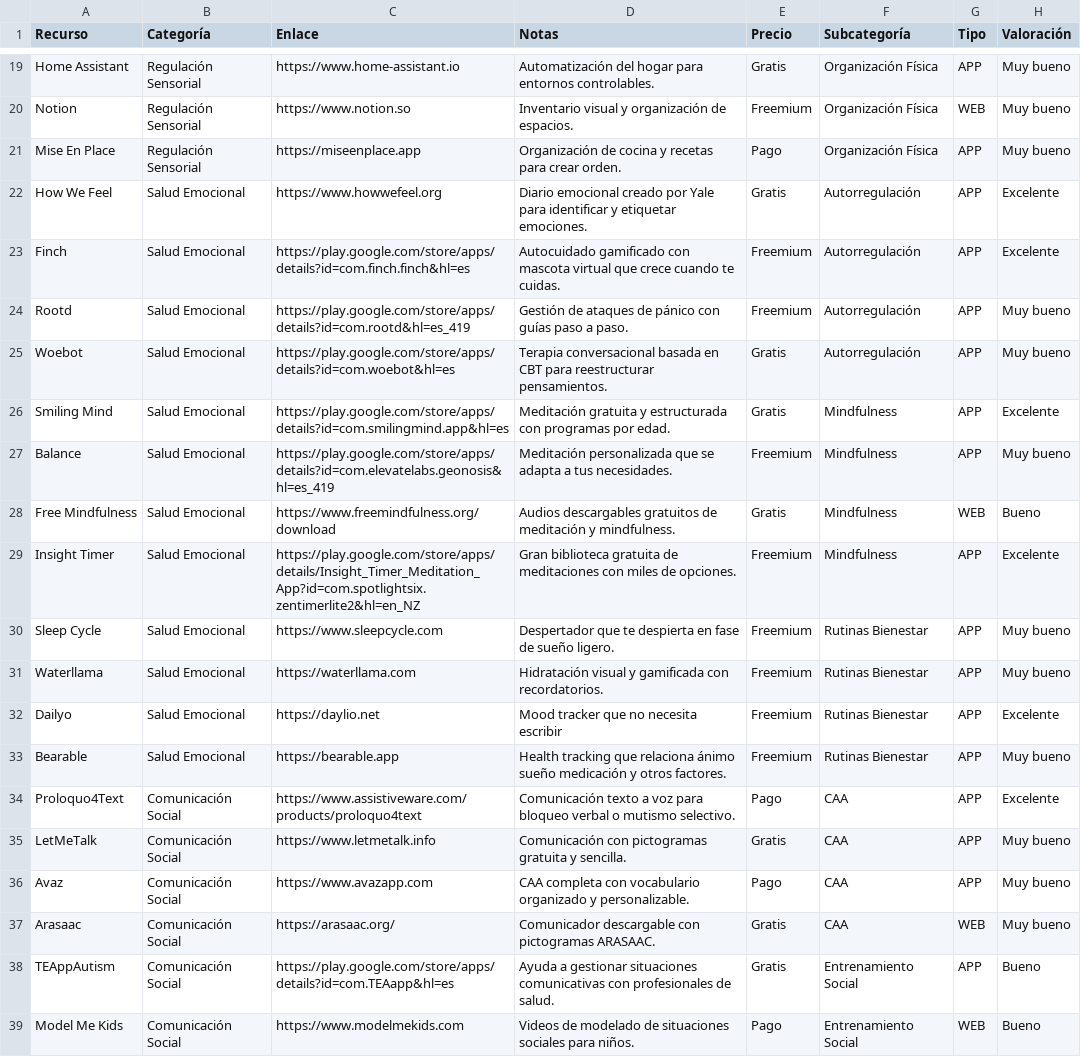
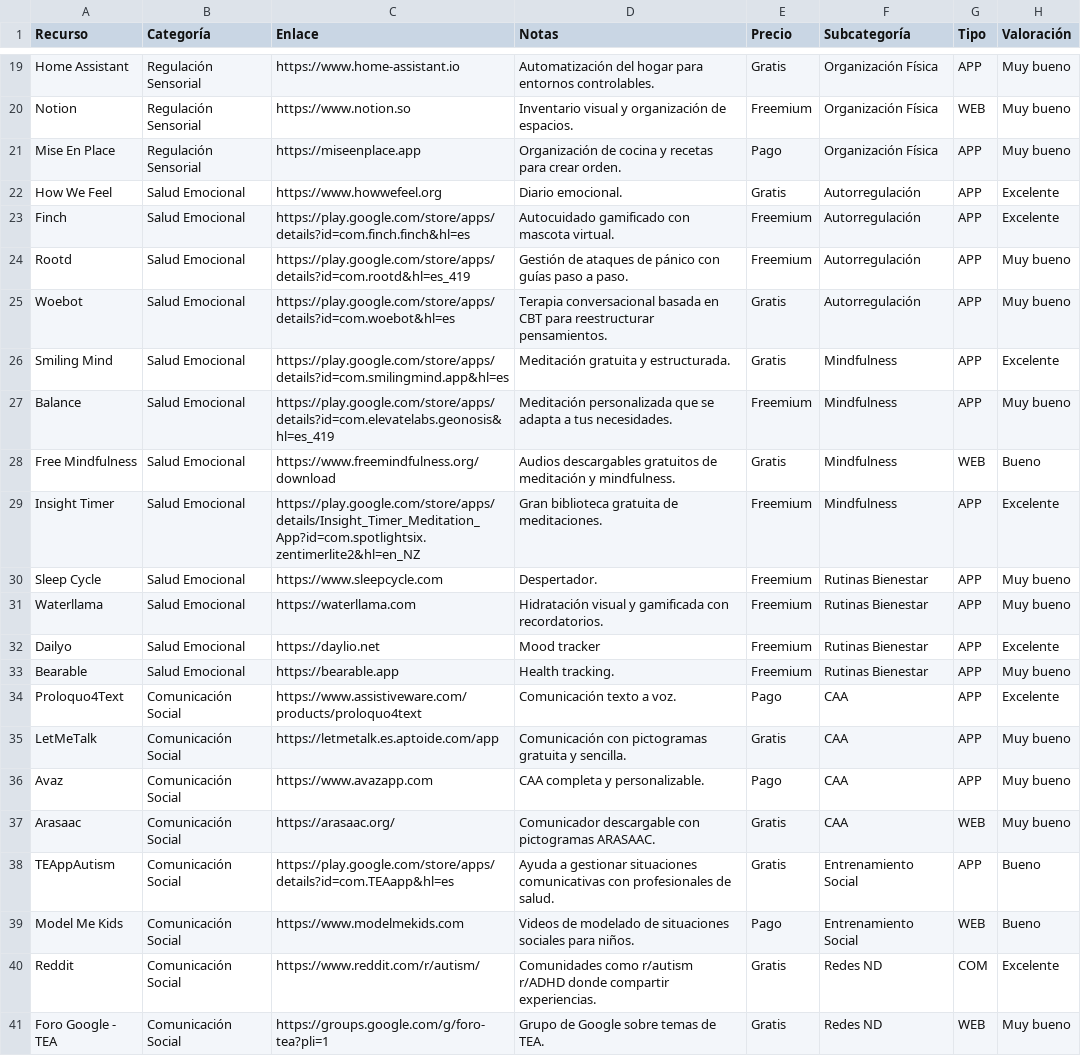
Before and after one commit to N0wtQ/Neuroconecta, a CSV file: data/herramientas.csv, drawn as a sheet; only a part is shown, gaps mark what is left out; the shorter side is filled out with more unchanged rows.

```diff
--- a/data/herramientas.csv
+++ b/data/herramientas.csv
@@ -21,17 +21,17 @@ Notion;Regulación Sensorial;https://www.notion.so;Inventario visual y organizac
 Mise En Place;Regulación Sensorial;https://miseenplace.app; Organización de cocina y recetas para crear orden.;Pago;Organización Física;APP;Muy bueno
-How We Feel;Salud Emocional;https://www.howwefeel.org; Diario emocional creado por Yale para identificar y etiquetar emociones.;Gratis;Autorregulación;APP;Excelente
-Finch;Salud Emocional;https://play.google.com/store/apps/details?id=com.finch.finch&hl=es; Autocuidado gamificado con mascota virtual que crece cuando te cuidas.;Freemium;Autorregulación;APP;Excelente
+How We Feel;Salud Emocional;https://www.howwefeel.org; Diario emocional.;Gratis;Autorregulación;APP;Excelente
+Finch;Salud Emocional;https://play.google.com/store/apps/details?id=com.finch.finch&hl=es; Autocuidado gamificado con mascota virtual.;Freemium;Autorregulación;APP;Excelente
 Rootd;Salud Emocional;https://play.google.com/store/apps/details?id=com.rootd&hl=es_419; Gestión de ataques de pánico con guías paso a paso.;Freemium;Autorregulación;APP;Muy bueno
 Woebot;Salud Emocional;https://play.google.com/store/apps/details?id=com.woebot&hl=es; Terapia conversacional basada en CBT para reestructurar pensamientos.;Gratis;Autorregulación;APP;Muy bueno
-Smiling Mind;Salud Emocional;https://play.google.com/store/apps/details?id=com.smilingmind.app&hl=es; Meditación gratuita y estructurada con programas por edad.;Gratis;Mindfulness;APP;Excelente
+Smiling Mind;Salud Emocional;https://play.google.com/store/apps/details?id=com.smilingmind.app&hl=es; Meditación gratuita y estructurada.;Gratis;Mindfulness;APP;Excelente
 Balance;Salud Emocional;https://play.google.com/store/apps/details?id=com.elevatelabs.geonosis&hl=es_419; Meditación personalizada que se adapta a tus necesidades.;Freemium;Mindfulness;APP;Muy bueno
 Free Mindfulness;Salud Emocional;https://www.freemindfulness.org/download; Audios descargables gratuitos de meditación y mindfulness.;Gratis;Mindfulness;WEB;Bueno
-Insight Timer;Salud Emocional;https://play.google.com/store/apps/details/Insight_Timer_Meditation_App?id=com.spotlightsix.zentimerlite2&hl=en_NZ; Gran biblioteca gratuita de meditaciones con miles de opciones.;Freemium;Mindfulness;APP;Excelente
-Sleep Cycle;Salud Emocional;https://www.sleepcycle.com; Despertador que te despierta en fase de sueño ligero.;Freemium;Rutinas Bienestar;APP;Muy bueno
+Insight Timer;Salud Emocional;https://play.google.com/store/apps/details/Insight_Timer_Meditation_App?id=com.spotlightsix.zentimerlite2&hl=en_NZ; Gran biblioteca gratuita de meditaciones.;Freemium;Mindfulness;APP;Excelente
+Sleep Cycle;Salud Emocional;https://www.sleepcycle.com; Despertador.;Freemium;Rutinas Bienestar;APP;Muy bueno
 Waterllama;Salud Emocional;https://waterllama.com; Hidratación visual y gamificada con recordatorios.;Freemium;Rutinas Bienestar;APP;Muy bueno
-Dailyo;Salud Emocional;https://daylio.net; Mood tracker que no necesita escribir;Freemium;Rutinas Bienestar;APP;Excelente
-Bearable;Salud Emocional;https://bearable.app; Health tracking que relaciona ánimo sueño medicación y otros factores.;Freemium;Rutinas Bienestar;APP;Muy bueno
-Proloquo4Text;Comunicación Social;https://www.assistiveware.com/products/proloquo4text; Comunicación texto a voz para bloqueo verbal o mutismo selectivo.;Pago;CAA;APP;Excelente
-LetMeTalk;Comunicación Social;https://www.letmetalk.info; Comunicación con pictogramas gratuita y sencilla.;Gratis;CAA;APP;Muy bueno
-Avaz;Comunicación Social;https://www.avazapp.com; CAA completa con vocabulario organizado y personalizable.;Pago;CAA;APP;Muy bueno
+Dailyo;Salud Emocional;https://daylio.net; Mood tracker;Freemium;Rutinas Bienestar;APP;Excelente
+Bearable;Salud Emocional;https://bearable.app; Health tracking.;Freemium;Rutinas Bienestar;APP;Muy bueno
+Proloquo4Text;Comunicación Social;https://www.assistiveware.com/products/proloquo4text; Comunicación texto a voz.;Pago;CAA;APP;Excelente
+LetMeTalk;Comunicación Social;https://letmetalk.es.aptoide.com/app; Comunicación con pictogramas gratuita y sencilla.;Gratis;CAA;APP;Muy bueno
+Avaz;Comunicación Social;https://www.avazapp.com; CAA completa y personalizable.;Pago;CAA;APP;Muy bueno
 Arasaac;Comunicación Social;https://arasaac.org/; Comunicador descargable con pictogramas ARASAAC.;Gratis;CAA;WEB;Muy bueno
```
